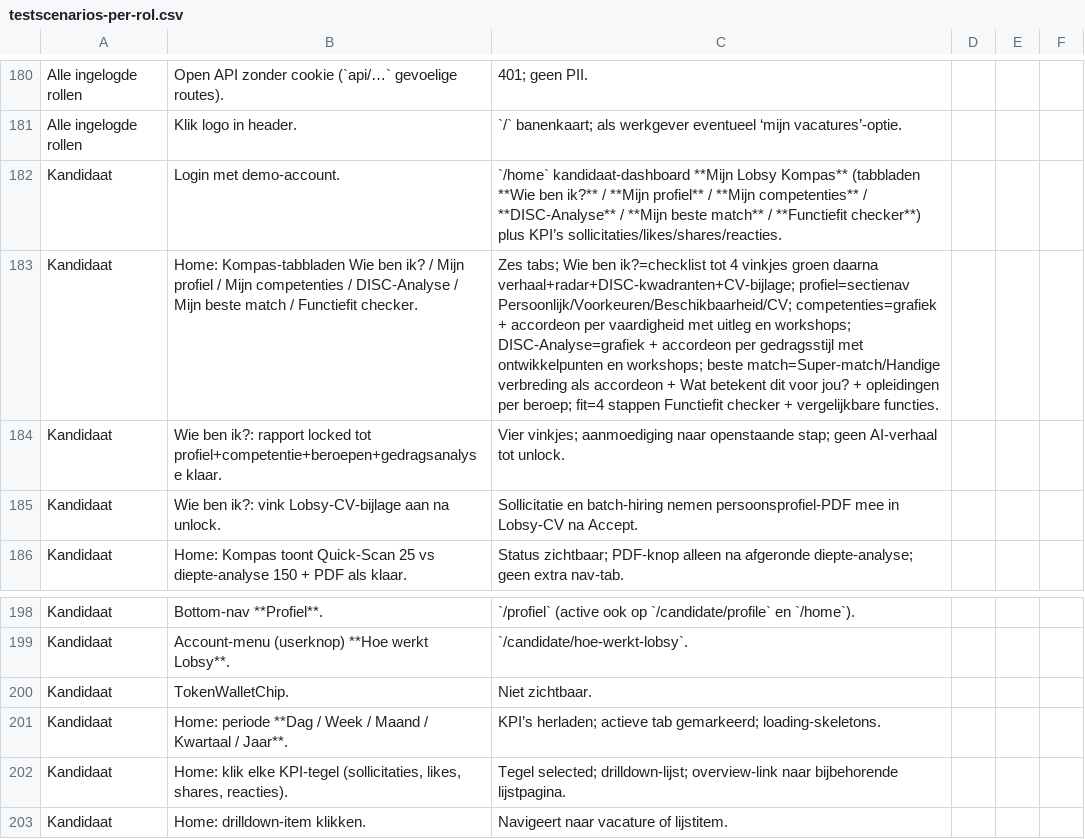
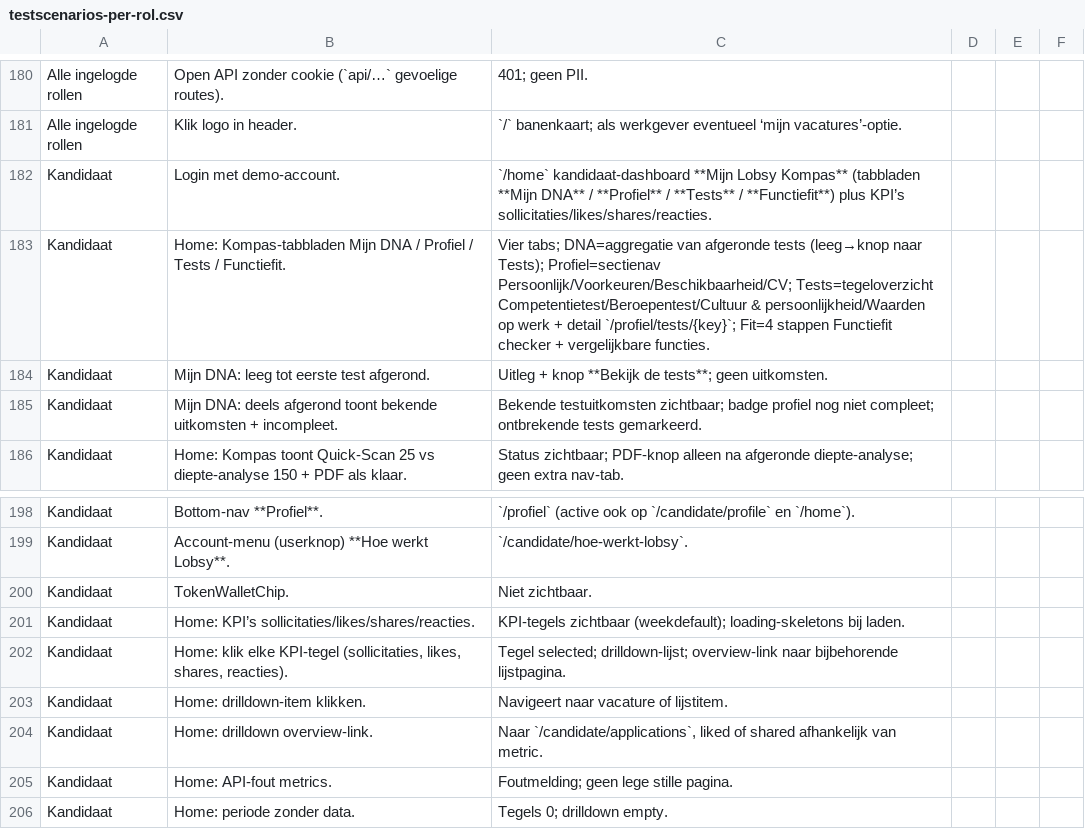
Before and after one commit to dennisbemer1007-pixel/Jobsy, a CSV file: docs/testscenarios-per-rol.csv, drawn as a sheet; only a part is shown, gaps mark what is left out; the shorter side is filled out with more unchanged rows; removed rows and columns are numbered as before the commit, all else as after; the diff names each change by its address in the sheet, - before the commit and + after, or states it on an @@ line.

```diff
--- a/docs/testscenarios-per-rol.csv
+++ b/docs/testscenarios-per-rol.csv
-C182: …Kompas** (tabbladen **Wie ben ik?** / **Mijn profiel** / **Mijn competenties** / **DISC-Analyse** / **Mijn beste match** / **Functiefit checker**) plus KPI’s…
+C182: …Kompas** (tabbladen **Mijn DNA** / **Profiel** / **Tests** / **Functiefit**) plus KPI’s…
-B183: Home: Kompas-tabbladen Wie ben ik? / Mijn profiel / Mijn competenties / DISC-Analyse / Mijn beste match / Functiefit checker.
+B183: Home: Kompas-tabbladen Mijn DNA / Profiel / Tests / Functiefit.
-C183: Zes tabs; Wie ben ik?=checklist tot 4 vinkjes groen daarna verhaal+radar+DISC-kwadranten+CV-bijlage; profiel=sectienav Persoonlijk/Voorkeuren/Beschikbaarheid/CV; competenties=grafiek + accordeon per vaardigheid met uitleg en workshops; DISC-Analyse=grafiek + accordeon per gedragsstijl met ontwikkelpunten en workshops; beste match=Super-match/Handige verbreding als accordeon + Wat betekent dit voor jou? + opleidingen per beroep; fit=4 stappen Functiefit…
+C183: Vier tabs; DNA=aggregatie van afgeronde tests (leeg→knop naar Tests); Profiel=sectienav Persoonlijk/Voorkeuren/Beschikbaarheid/CV; Tests=tegeloverzicht Competentietest/Beroepentest/Cultuur & persoonlijkheid/Waarden op werk + detail `/profiel/tests/{key}`; Fit=4 stappen Functiefit…
+row 184: Kandidaat | Mijn DNA: leeg tot eerste test afgerond. | Uitleg + knop **Bekijk de tests**; geen uitkomsten.
-B185: Wie ben ik?: rapport locked tot profiel+competentie+beroepen+gedragsanalyse klaar.
+B185: Mijn DNA: deels afgerond toont bekende uitkomsten + incompleet.
-C185: Vier vinkjes; aanmoediging naar openstaande stap; geen AI-verhaal tot unlock.
+C185: Bekende testuitkomsten zichtbaar; badge profiel nog niet compleet; ontbrekende tests gemarkeerd.
-row 185: Kandidaat | Wie ben ik?: vink Lobsy-CV-bijlage aan na unlock. | Sollicitatie en batch-hiring nemen persoonsprofiel-PDF mee in Lobsy-CV na Accept.
-B201: Home: periode **Dag / Week / Maand / Kwartaal / Jaar**.
+B201: Home: KPI’s sollicitaties/likes/shares/reacties.
-C201: KPI’s herladen; actieve tab gemarkeerd; loading-skeletons.
+C201: KPI-tegels zichtbaar (weekdefault); loading-skeletons bij laden.
```
Also changed, not shown: 8 other files.
